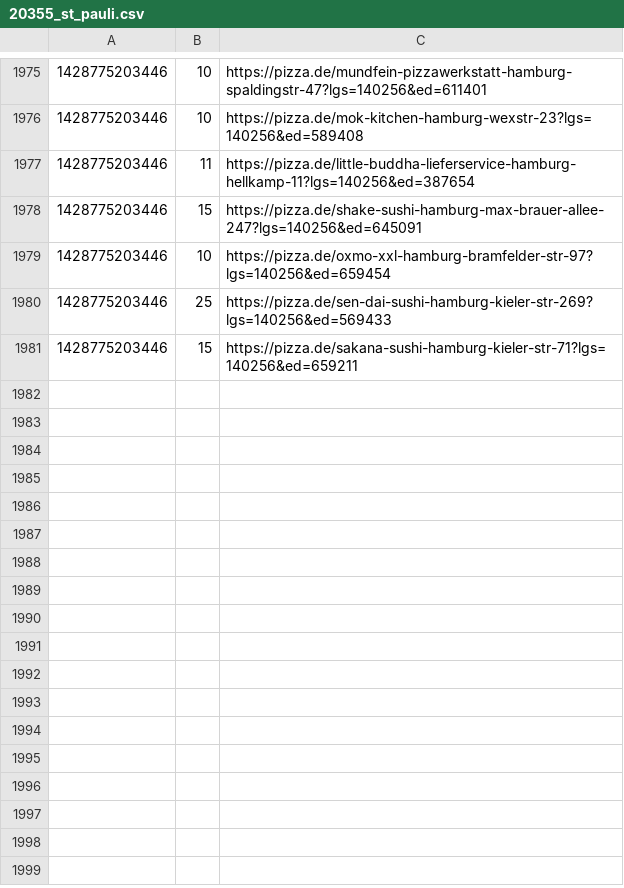
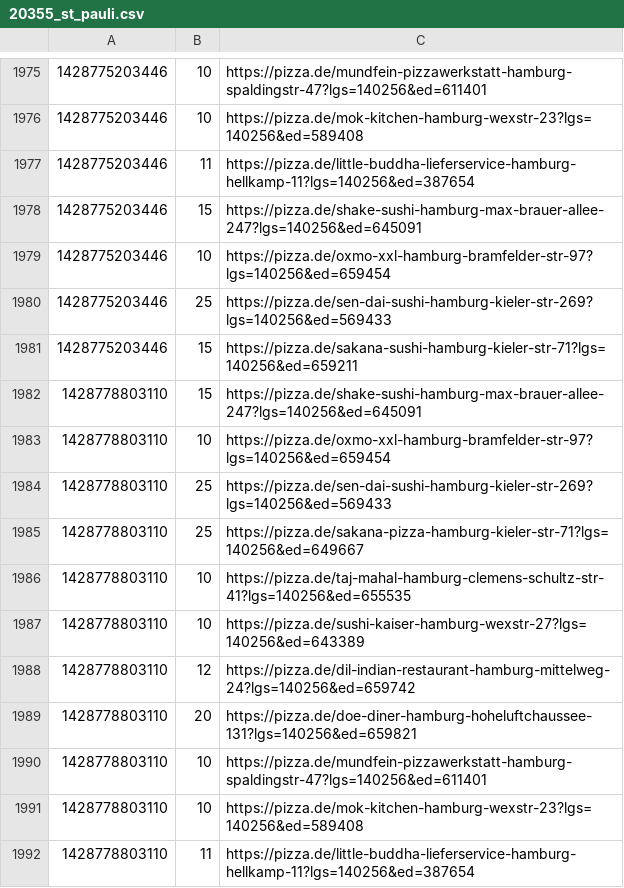
Before and after one commit to pizzadealer/data, a CSV file: 20355_st_pauli.csv, drawn as a sheet; only a part is shown, gaps mark what is left out; the diff names each change by its address in the sheet, - before the commit and + after, or states it on an @@ line.

Commit message:
New Data

```diff
--- a/20355_st_pauli.csv
+++ b/20355_st_pauli.csv
+row 1982: 1428778803110 | 15 | https://pizza.de/shake-sushi-hamburg-max-brauer-allee-247?lgs=140256&ed=645091
+row 1983: 1428778803110 | 10 | https://pizza.de/oxmo-xxl-hamburg-bramfelder-str-97?lgs=140256&ed=659454
+row 1984: 1428778803110 | 25 | https://pizza.de/sen-dai-sushi-hamburg-kieler-str-269?lgs=140256&ed=569433
+row 1985: 1428778803110 | 25 | https://pizza.de/sakana-pizza-hamburg-kieler-str-71?lgs=140256&ed=649667
+row 1986: 1428778803110 | 10 | https://pizza.de/taj-mahal-hamburg-clemens-schultz-str-41?lgs=140256&ed=655535
+row 1987: 1428778803110 | 10 | https://pizza.de/sushi-kaiser-hamburg-wexstr-27?lgs=140256&ed=643389
+row 1988: 1428778803110 | 12 | https://pizza.de/dil-indian-restaurant-hamburg-mittelweg-24?lgs=140256&ed=659742
+row 1989: 1428778803110 | 20 | https://pizza.de/doe-diner-hamburg-hoheluftchaussee-131?lgs=140256&ed=659821
+row 1990: 1428778803110 | 10 | https://pizza.de/mundfein-pizzawerkstatt-hamburg-spaldingstr-47?lgs=140256&ed=611401
+row 1991: 1428778803110 | 10 | https://pizza.de/mok-kitchen-hamburg-wexstr-23?lgs=140256&ed=589408
+row 1992: 1428778803110 | 11 | https://pizza.de/little-buddha-lieferservice-hamburg-hellkamp-11?lgs=140256&ed=387654
```
Also changed, not shown: 20539_rothenburgsort.csv.
